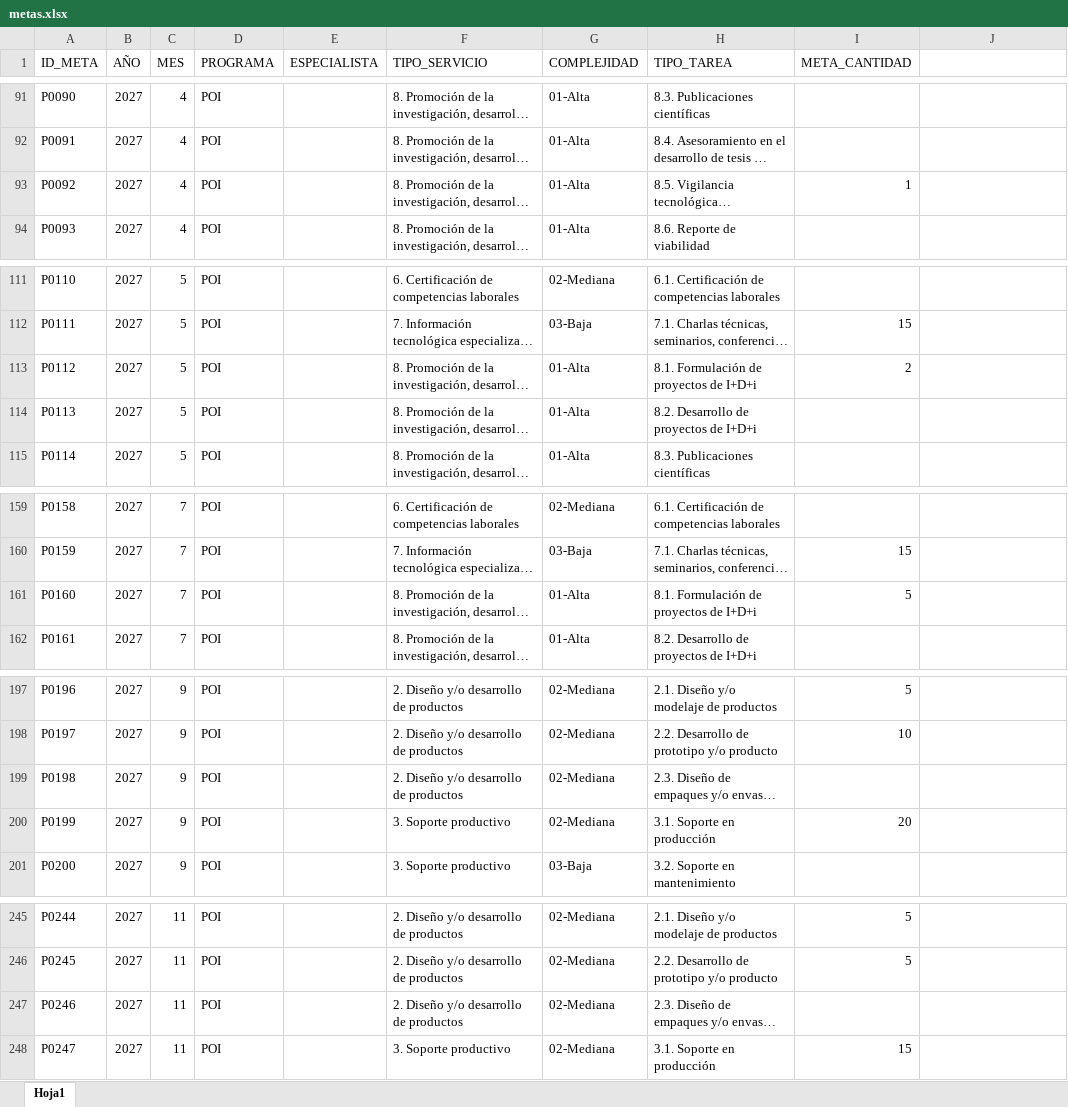
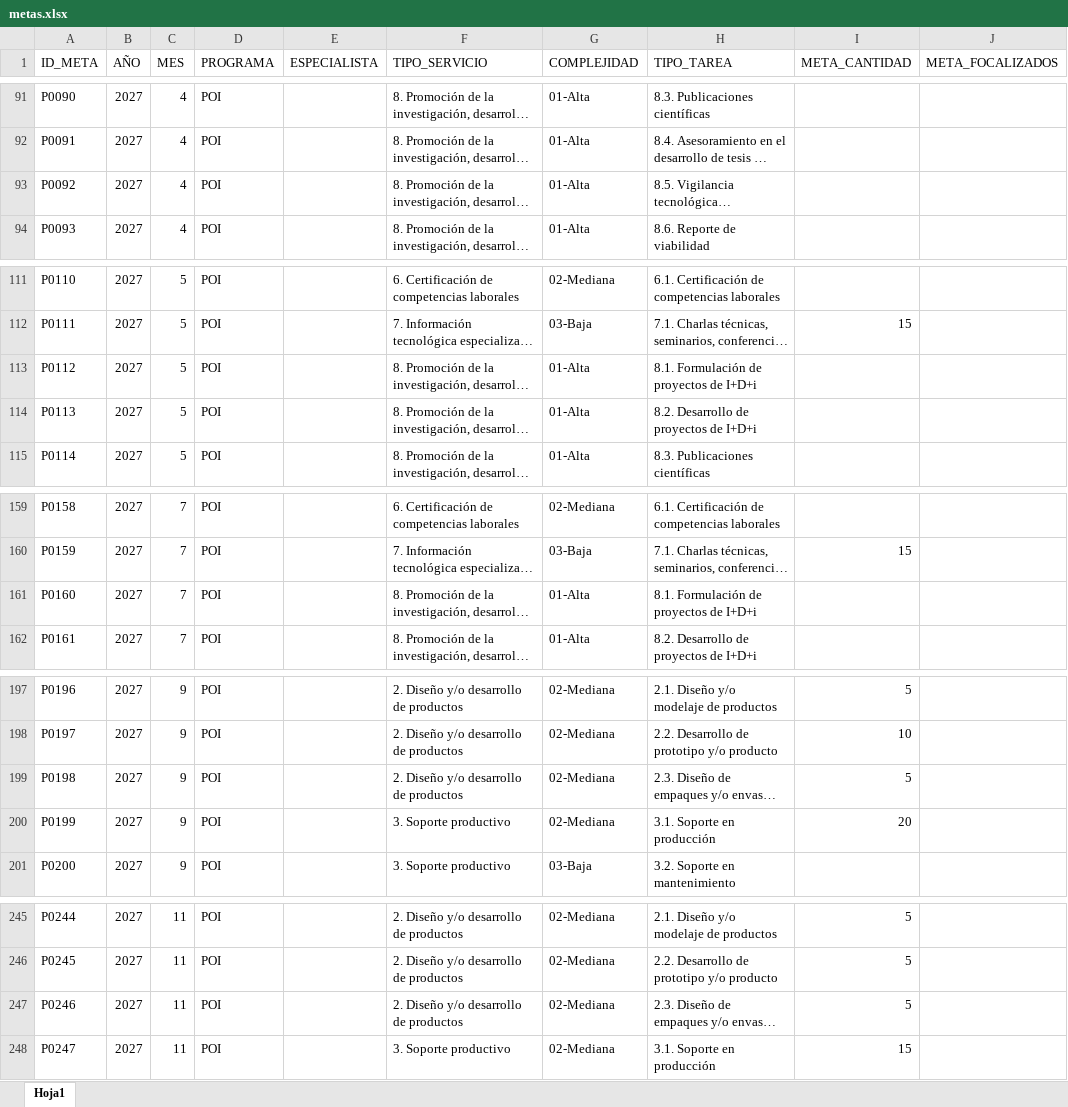
Before and after one commit to Citedev206/Insights_POI_2027, an Excel workbook: data/metas.xlsx, sheet Hoja1, drawn as a sheet; only a part is shown, gaps mark what is left out; long unchanged cells end in …; values as stored, in another font and other column widths than the file's, no borders; table styles not drawn; the diff covers the shown part only; the diff names each change by its address in the sheet, - before the commit and + after, or states it on an @@ line.

```diff
--- a/data/metas.xlsx (sheet Hoja1)
+++ b/data/metas.xlsx (sheet Hoja1)
-J1: (empty)
+J1: META_FOCALIZADOS
-I93 (META_CANTIDAD): 1
+I93 (META_CANTIDAD): (empty)
-I113 (META_CANTIDAD): 2
+I113 (META_CANTIDAD): (empty)
-I161 (META_CANTIDAD): 5
+I161 (META_CANTIDAD): (empty)
-I199 (META_CANTIDAD): (empty)
+I199 (META_CANTIDAD): 5
-I247 (META_CANTIDAD): (empty)
+I247 (META_CANTIDAD): 5
```
Also changed, not shown: 6 edited cells elsewhere in this sheet, data/asignacion.xlsx.
